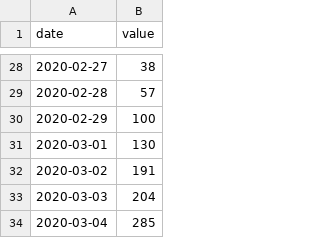
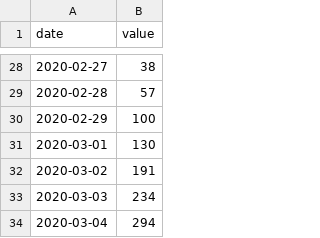
Before and after one commit to Ziratsu/CoronavirusGraph, a CSV file: data.csv, drawn as a sheet; only a part is shown, gaps mark what is left out.

Commit message:
Update data.csv

```diff
--- a/data.csv
+++ b/data.csv
@@ -32,3 +32,3 @@ date,value
 2020-03-02,191
-2020-03-03,204
-2020-03-04,285
+2020-03-03,234
+2020-03-04,294
```
